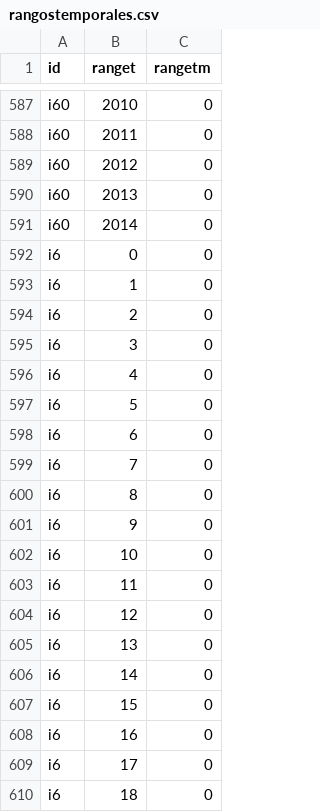
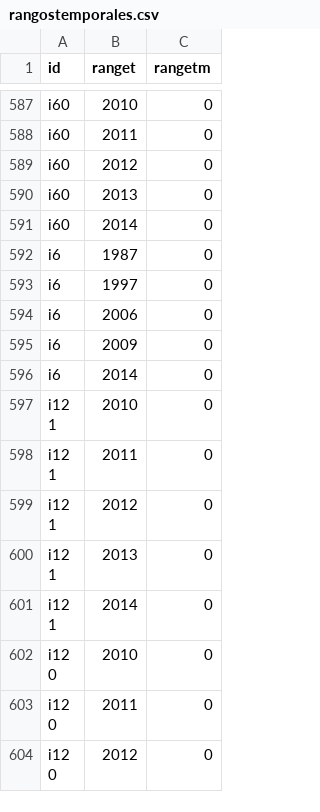
Before and after one commit to EduardoClark/ODS, a CSV file: data-out/rangostemporales.csv, drawn as a sheet; only a part is shown, gaps mark what is left out; the shorter side is filled out with more unchanged rows; the diff covers the shown part only.

```diff
--- a/data-out/rangostemporales.csv
+++ b/data-out/rangostemporales.csv
@@ -591,20 +591,6 @@
 "i60","2014",0
-"i6","0",0
-"i6","1",0
-"i6","2",0
-"i6","3",0
-"i6","4",0
-"i6","5",0
-"i6","6",0
-"i6","7",0
-"i6","8",0
-"i6","9",0
-"i6","10",0
-"i6","11",0
-"i6","12",0
-"i6","13",0
-"i6","14",0
-"i6","15",0
-"i6","16",0
-"i6","17",0
-"i6","18",0
+"i6","1987",0
+"i6","1997",0
+"i6","2006",0
+"i6","2009",0
+"i6","2014",0
```
Also changed, not shown: 14 removed rows elsewhere in this file, 1 other file.
